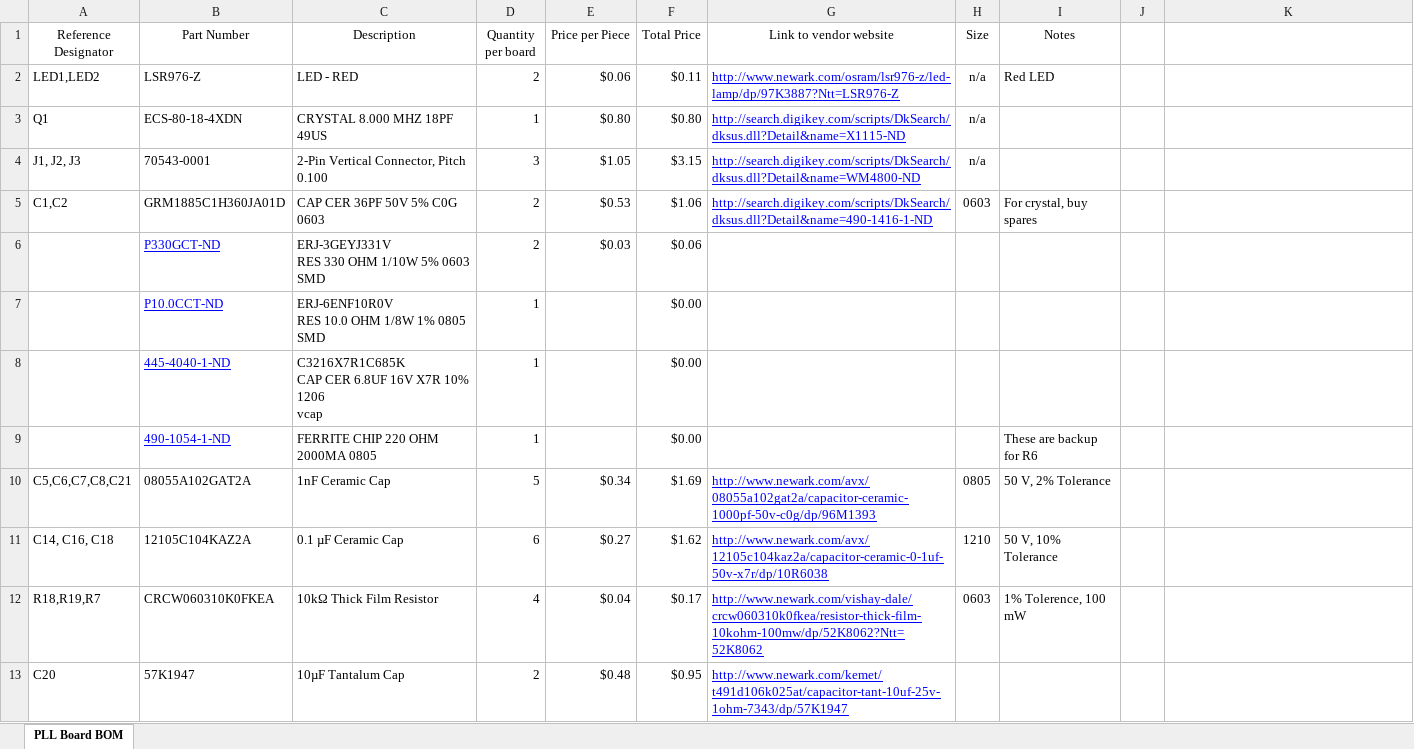
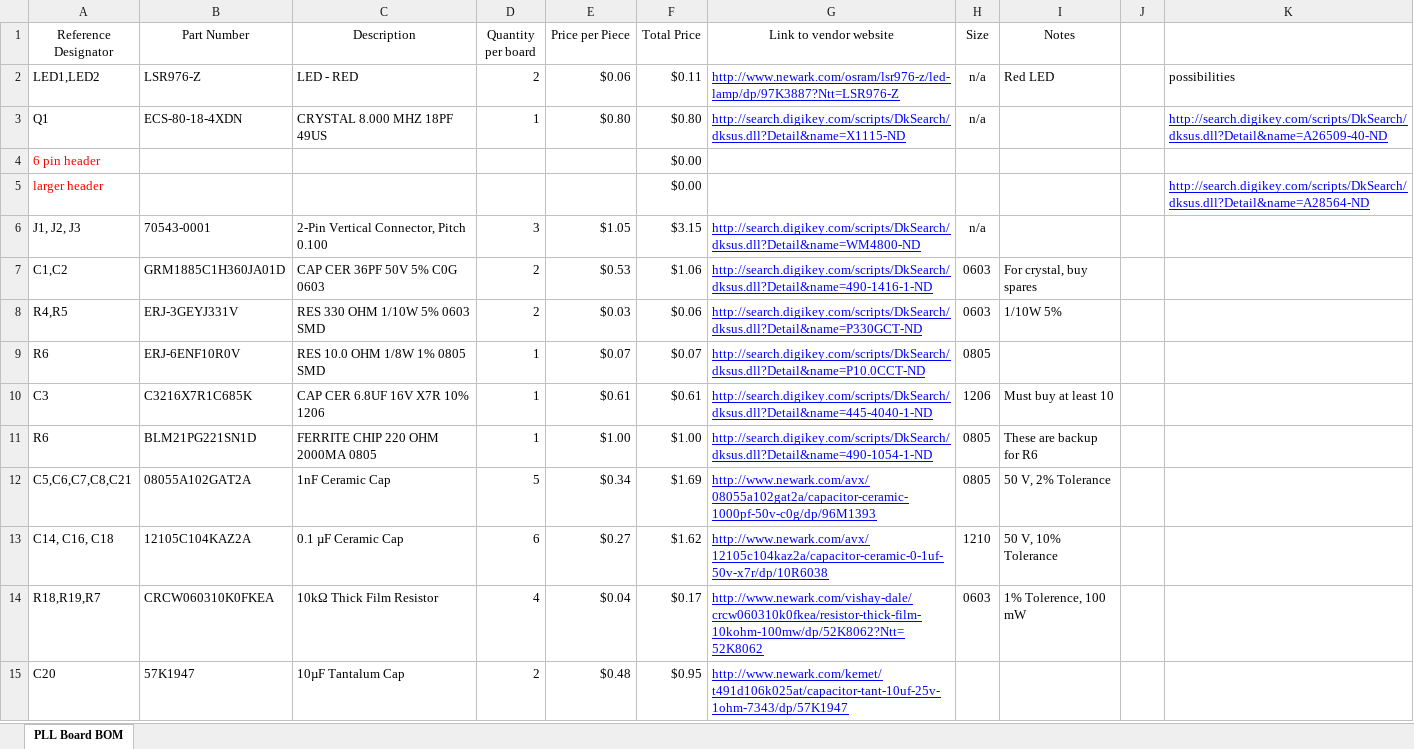
Before and after one commit to jackdev23/morsedecode, an Excel workbook: EnhancedMorseDecoder/Decoder_PCB_BOM.xlsx, sheet PLL Board BOM, drawn as a sheet; only a part is shown; values as stored, in another font and other column widths than the file's, no borders; conditional formats and table styles not drawn; removed rows and columns are numbered as before the commit, all else as after; ↵ is a line break in a cell; the diff covers the shown part only; the diff names each change by its address in the sheet, - before the commit and + after, or states it on an @@ line.

Commit message:
Updated with most parts but still missing headers

```diff
--- a/EnhancedMorseDecoder/Decoder_PCB_BOM.xlsx (sheet PLL Board BOM)
+++ b/EnhancedMorseDecoder/Decoder_PCB_BOM.xlsx (sheet PLL Board BOM)
-K2: (empty)
+K2: possibilities
-K3: (empty)
+K3: http://search.digikey.com/scripts/DkSearch/dksus.dll?Detail&name=A26509-40-ND
+row 4: 6 pin header |  |  |  |  | $0.00
+row 5: larger header |  |  |  |  | $0.00 |  |  |  |  | http://search.digikey.com/scripts/DkSearch/dksus.dll?Detail&name=A28564-ND
-row 6:  | P330GCT-ND | ERJ-3GEYJ331V ↵ RES 330 OHM 1/10W 5% 0603 SMD | 2 | $0.03 | $0.06
-row 7:  | P10.0CCT-ND | ERJ-6ENF10R0V ↵ RES 10.0 OHM 1/8W 1% 0805 SMD | 1 |  | $0.00
-row 8:  | 445-4040-1-ND | C3216X7R1C685K ↵ CAP CER 6.8UF 16V X7R 10% 1206 ↵ vcap | 1 |  | $0.00
+row 8: R4,R5 | ERJ-3GEYJ331V | RES 330 OHM 1/10W 5% 0603 SMD | 2 | $0.03 | $0.06 | http://search.digikey.com/scripts/DkSearch/dksus.dll?Detail&name=P330GCT-ND | 0603 | 1/10W 5%
+row 9: R6 | ERJ-6ENF10R0V | RES 10.0 OHM 1/8W 1% 0805 SMD | 1 | $0.07 | $0.07 | http://search.digikey.com/scripts/DkSearch/dksus.dll?Detail&name=P10.0CCT-ND | 0805
+row 10: C3 | C3216X7R1C685K | CAP CER 6.8UF 16V X7R 10% 1206 | 1 | $0.61 | $0.61 | http://search.digikey.com/scripts/DkSearch/dksus.dll?Detail&name=445-4040-1-ND | 1206 | Must buy at least 10
-A11 (Reference Designator): (empty)
+A11 (Reference Designator): R6
-B11 (Part Number): 490-1054-1-ND
+B11 (Part Number): BLM21PG221SN1D
@@ B11 underline: on → off, text colour: #0000FF → black @@
-E11 (Price per Piece): (empty)
+E11 (Price per Piece): $1.00
-F11 (Total Price): $0.00
+F11 (Total Price): $1.00
-G11 (Link to vendor website): (empty)
+G11 (Link to vendor website): http://search.digikey.com/scripts/DkSearch/dksus.dll?Detail&name=490-1054-1-ND
-H11 (Size): (empty)
+H11 (Size): 0805
```
Also changed, not shown: 3 added rows, 2 removed rows and 12 edited cells elsewhere in this sheet.
